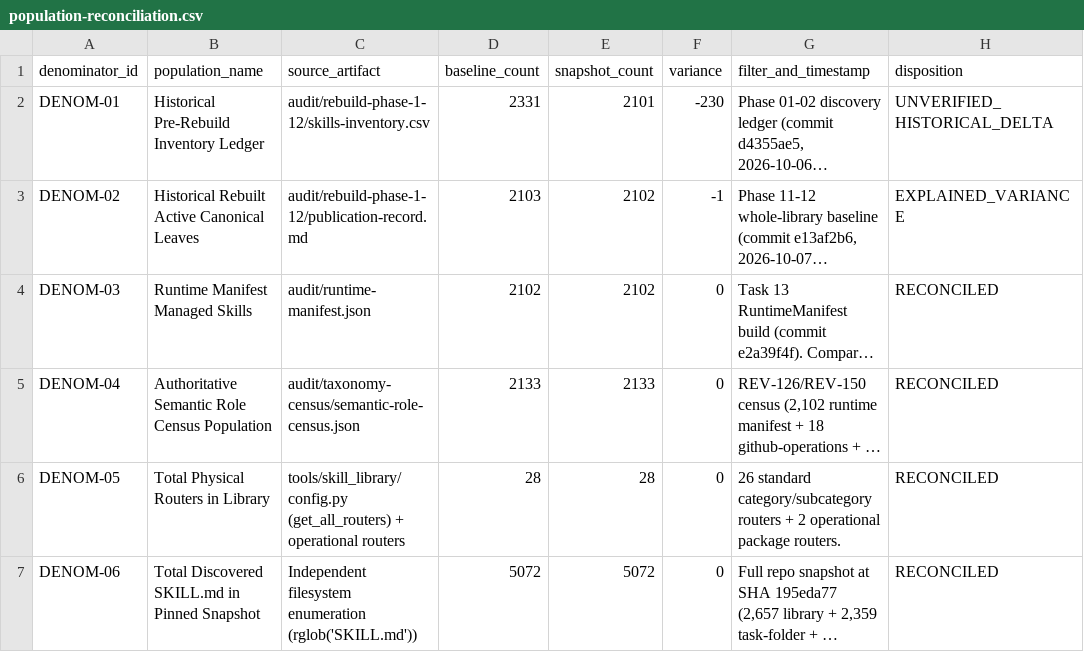
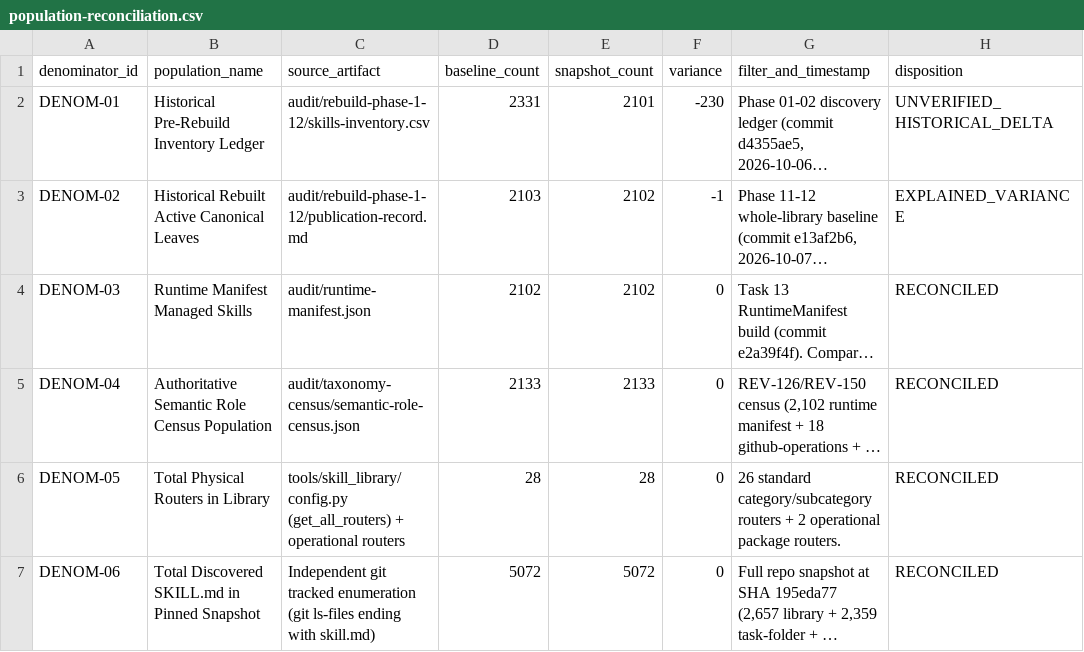
Before and after one commit to REVREBEL/skills-library, a CSV file: audit/zero-index/REV-158/population-reconciliation.csv, drawn as a sheet; only a part is shown; long unchanged cells end in …; the diff names each change by its address in the sheet, - before the commit and + after, or states it on an @@ line.

Commit message:
fix(audit): complete zero-index inventory verification and deliverables [SKIL-16]

```diff
--- a/audit/zero-index/REV-158/population-reconciliation.csv
+++ b/audit/zero-index/REV-158/population-reconciliation.csv
-C7 (source_artifact): Independent filesystem enumeration (rglob('SKILL.md'))
+C7 (source_artifact): Independent git tracked enumeration (git ls-files ending with skill.md)
```
Also changed, not shown: audit/zero-index/SKIL-16/population-reconciliation.csv, 16 other files.
